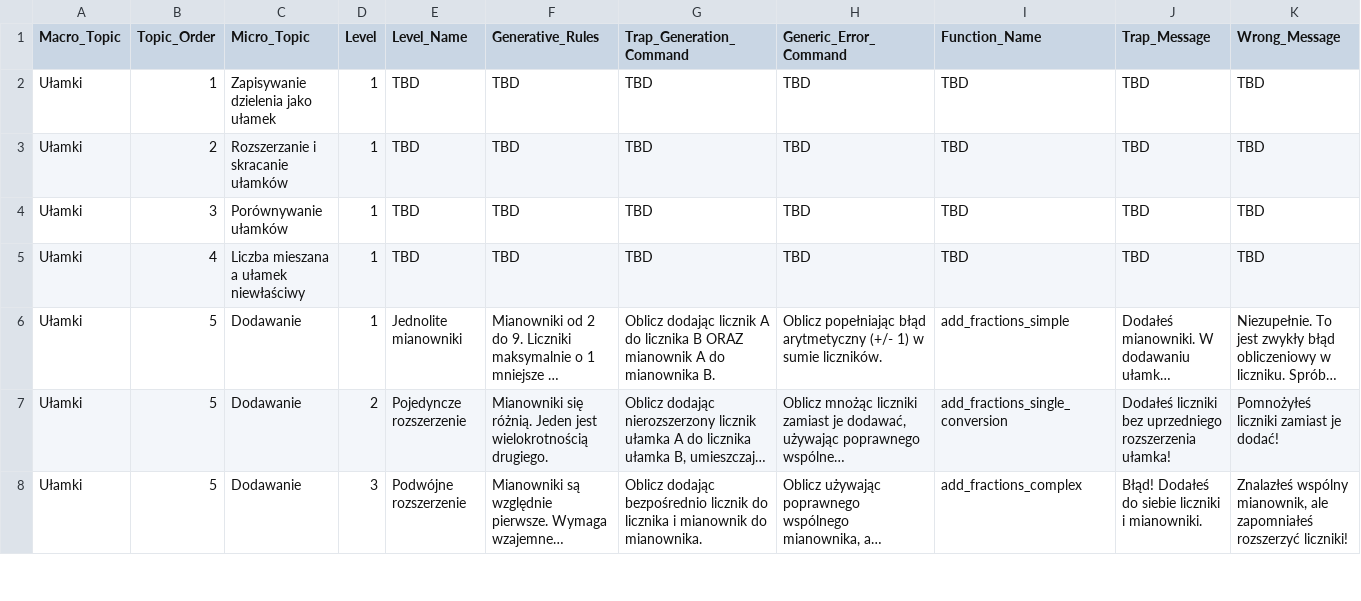
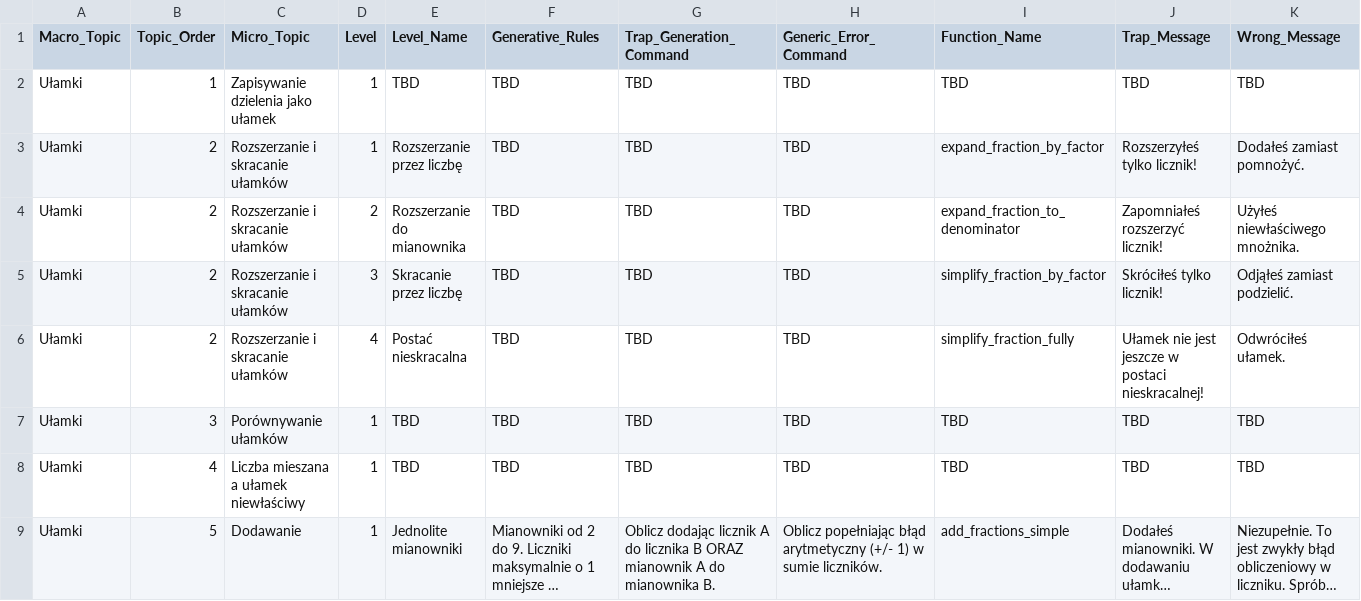
Before and after one commit to OptimisedMath/optimisedmath, a CSV file: Courses_Data.csv, drawn as a sheet; only a part is shown; the shorter side is filled out with more unchanged rows; long unchanged cells end in ….

Commit message:
New level

```diff
--- a/Courses_Data.csv
+++ b/Courses_Data.csv
@@ -2,3 +2,6 @@
 Ułamki;1;Zapisywanie dzielenia jako ułamek;1;TBD;TBD;TBD;TBD;TBD;TBD;TBD
-Ułamki;2;Rozszerzanie i skracanie ułamków;1;TBD;TBD;TBD;TBD;TBD;TBD;TBD
+Ułamki;2;Rozszerzanie i skracanie ułamków;1;Rozszerzanie przez liczbę;TBD;TBD;TBD;expand_fraction_by_factor;Rozszerzyłeś tylko licznik!;Dodałeś zamiast pomnożyć.
+Ułamki;2;Rozszerzanie i skracanie ułamków;2;Rozszerzanie do mianownika;TBD;TBD;TBD;expand_fraction_to_denominator;Zapomniałeś rozszerzyć licznik!;Użyłeś niewłaściwego mnożnika.
+Ułamki;2;Rozszerzanie i skracanie ułamków;3;Skracanie przez liczbę;TBD;TBD;TBD;simplify_fraction_by_factor;Skróciłeś tylko licznik!;Odjąłeś zamiast podzielić.
+Ułamki;2;Rozszerzanie i skracanie ułamków;4;Postać nieskracalna;TBD;TBD;TBD;simplify_fraction_fully;Ułamek nie jest jeszcze w postaci nieskracalnej!;Odwróciłeś ułamek.
 Ułamki;3;Porównywanie ułamków;1;TBD;TBD;TBD;TBD;TBD;TBD;TBD
```
Also changed, not shown: 3 other files.
